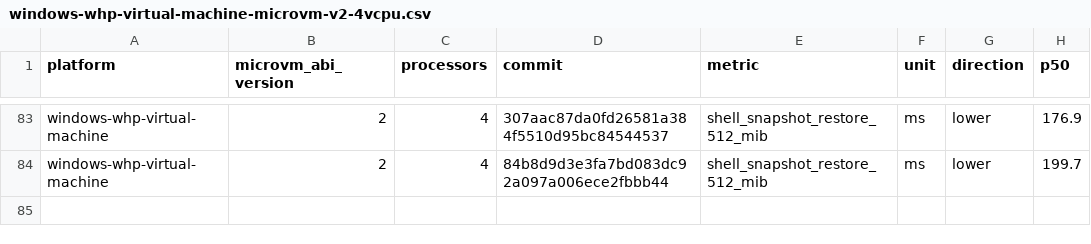
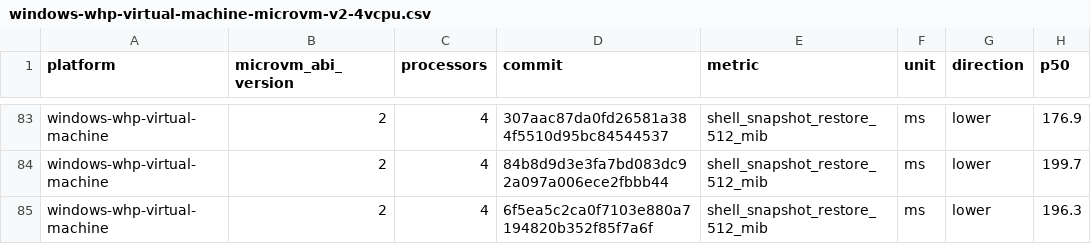
Before and after one commit to STUNSLAP/llllllllIl, a CSV file: data/windows-whp-virtual-machine-microvm-v2-4vcpu.csv, drawn as a sheet; only a part is shown, gaps mark what is left out.

```diff
--- a/data/windows-whp-virtual-machine-microvm-v2-4vcpu.csv
+++ b/data/windows-whp-virtual-machine-microvm-v2-4vcpu.csv
@@ -84 +84,2 @@ windows-whp-virtual-machine,2,4,307aac87da0fd26581a384f5510d95bc84544537,shell_s
 windows-whp-virtual-machine,2,4,84b8d9d3e3fa7bd083dc92a097a006ece2fbbb44,shell_snapshot_restore_512_mib,ms,lower,199.7
+windows-whp-virtual-machine,2,4,6f5ea5c2ca0f7103e880a7194820b352f85f7a6f,shell_snapshot_restore_512_mib,ms,lower,196.3
```
Also changed, not shown: data/linux-kvm-virtual-machine-microvm-v2-1vcpu.csv, data/linux-mshv-virtual-machine-microvm-v2-1vcpu.csv, 9 other files.
